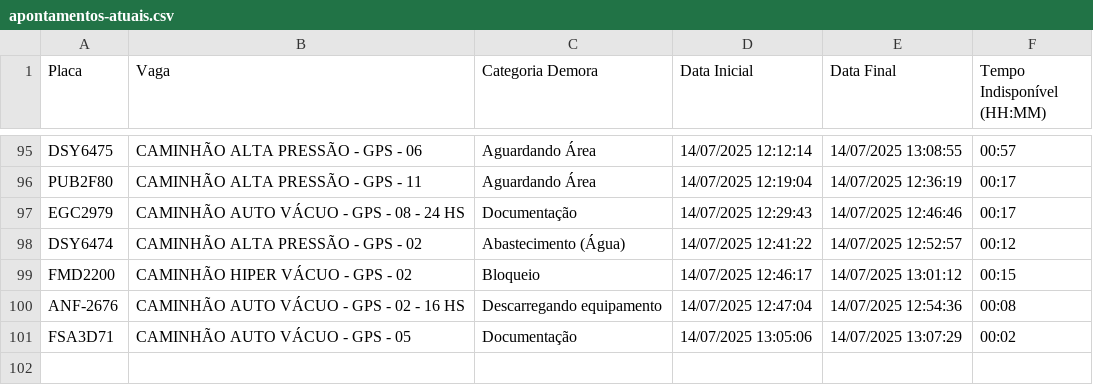
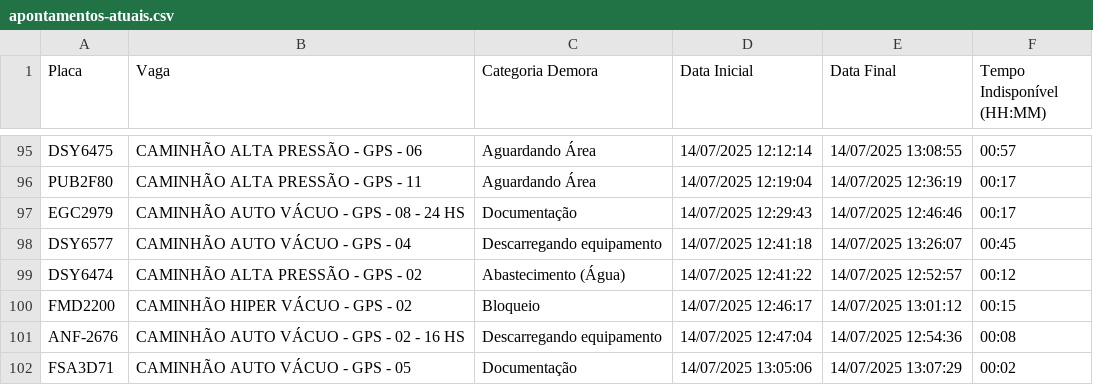
Before and after one commit to GrupoGps-Mecanizada/Banco-De-Dados, a CSV file: Apontamentos/apontamentos-atuais.csv, drawn as a sheet; only a part is shown, gaps mark what is left out.

Commit message:
🔄 Auto-refresh 34: 14/07/2025, 13:29:06 - 0 arquivos

```diff
--- a/Apontamentos/apontamentos-atuais.csv
+++ b/Apontamentos/apontamentos-atuais.csv
@@ -97,2 +97,3 @@
 "EGC2979";"CAMINHÃO AUTO VÁCUO - GPS - 08 - 24 HS";"Documentação";"14/07/2025 12:29:43";"14/07/2025 12:46:46";"00:17"
+"DSY6577";"CAMINHÃO AUTO VÁCUO - GPS - 04";"Descarregando equipamento";"14/07/2025 12:41:18";"14/07/2025 13:26:07";"00:45"
 "DSY6474";"CAMINHÃO ALTA PRESSÃO - GPS - 02";"Abastecimento (Água)";"14/07/2025 12:41:22";"14/07/2025 12:52:57";"00:12"
```
